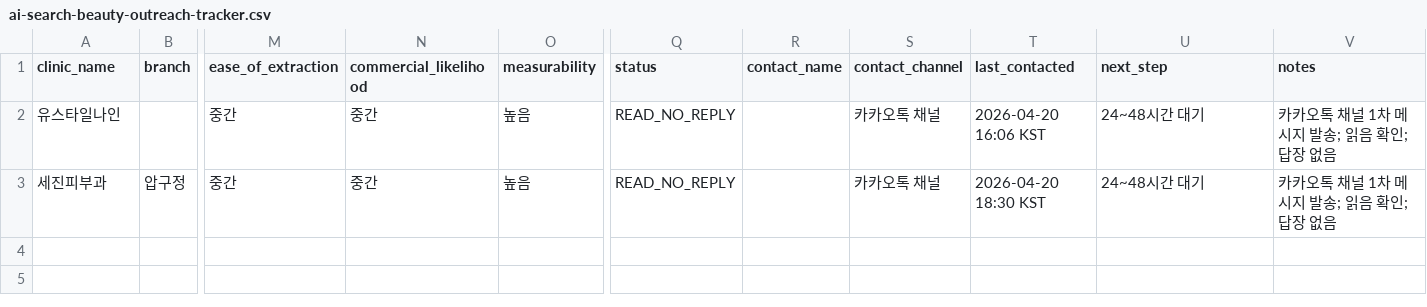
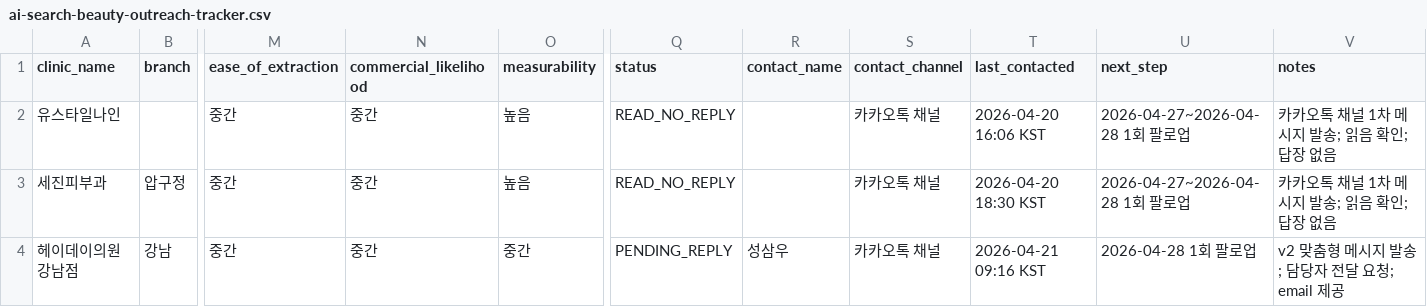
Before and after one commit to Insty-team/pipeline-factory, a CSV file: geo-truth-layer/templates/ai-search-beauty-outreach-tracker.csv, drawn as a sheet; only a part is shown, gaps mark what is left out; rows hold the shown columns only; the diff names each change by its address in the sheet, - before the commit and + after, or states it on an @@ line.

Commit message:
Organize outreach notes and record Heyday test
The outreach workstream now has three parallel facts to preserve: read/no-reply status for two clinics, a new Heyday v2 test with a one-week follow-up cadence, and a growing pile of same-day research notes. Grouping the 2026-04-20 research under a dated folder and adding simple indexes reduces note sprawl while keeping links intact.\n\nConstraint: Preserve existing note links while tidying the folder layout.\nRejected: Broadly reorganize all historical research files | too much churn for a small operational cleanup.\nConfidence: high\nScope-risk: narrow\nDirective: Keep future multi-note research under dated subfolders; use one evidence folder per date/clinic.\nTested: git diff --check\nNot-tested: Any response impact from the Heyday message yet

```diff
--- a/geo-truth-layer/templates/ai-search-beauty-outreach-tracker.csv
+++ b/geo-truth-layer/templates/ai-search-beauty-outreach-tracker.csv
-U2:U3 (next_step): 24~48시간 대기
+U2:U3 (next_step): 2026-04-27~2026-04-28 1회 팔로업
+row 4: 헤이데이의원 강남점 | 강남 | 중간 | 중간 | 중간 | PENDING_REPLY | 성삼우 | 카카오톡 채널 | 2026-04-21 09:16 KST | 2026-04-28 1회 팔로업 | v2 맞춤형 메시지 발송; 담당자 전달 요청; email 제공
```
Also changed, not shown: 9 other files.
